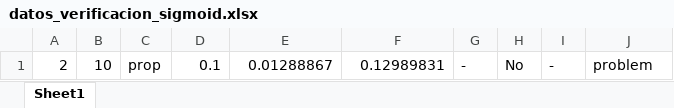
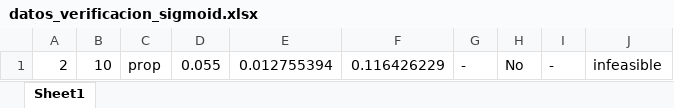
Before and after one commit to PabloC-c/Tesis, an Excel workbook: verif_results/exact/datos_verificacion_sigmoid.xlsx, sheet Sheet1, drawn as a sheet; values as stored, in another font and other column widths than the file's, no borders; the diff names each change by its address in the sheet, - before the commit and + after, or states it on an @@ line.

```diff
--- a/verif_results/exact/datos_verificacion_sigmoid.xlsx (sheet Sheet1)
+++ b/verif_results/exact/datos_verificacion_sigmoid.xlsx (sheet Sheet1)
-D1: 0.1
+D1: 0.055
-E1: 0.01288867
+E1: 0.012755394
-F1: 0.12989831
+F1: 0.116426229
-J1: problem
+J1: infeasible
```
Also changed, not shown: verif_results/exact/datos_verificacion_relu.xlsx, verif_results/exact/datos_verificacion_softplus.xlsx, 5 other files.
